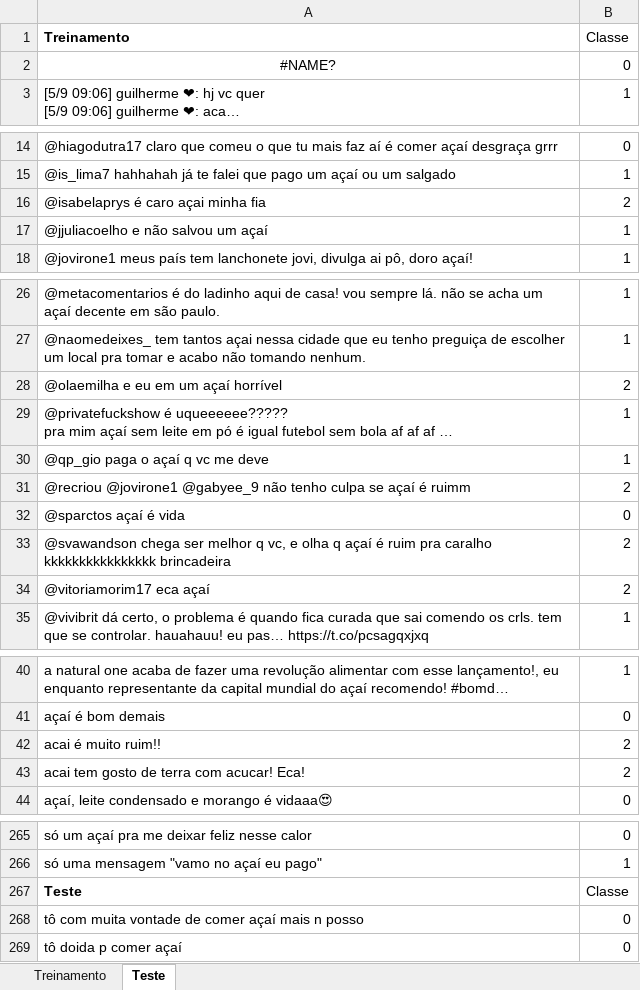
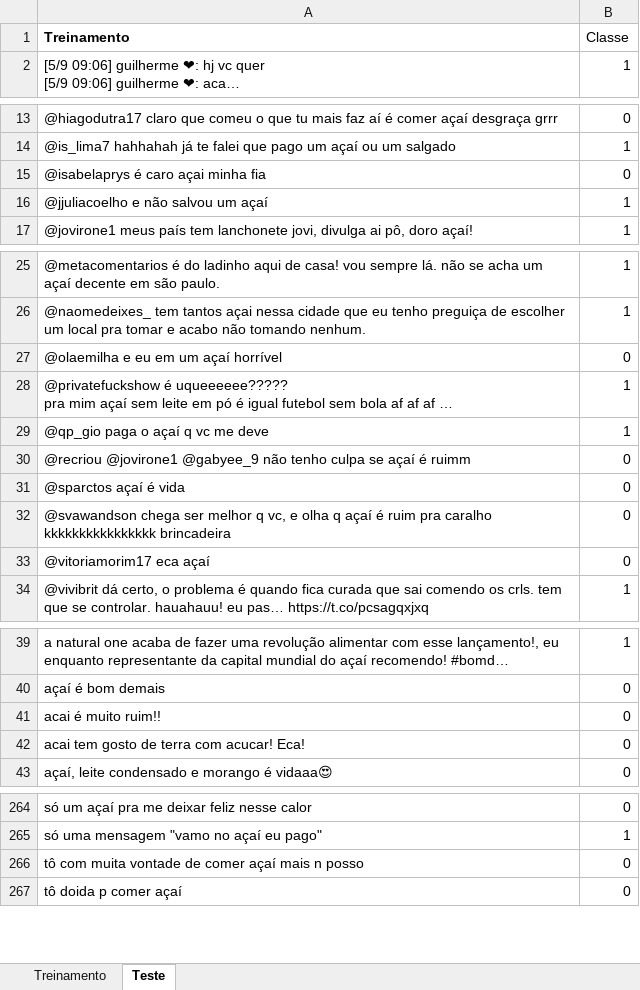
Before and after one commit to ellenbs/Projeto-2_CD, an Excel workbook: base_acai.xlsx, sheet Teste, drawn as a sheet; only a part is shown, gaps mark what is left out; long unchanged cells end in …; values as stored, in another font and other column widths than the file's, no borders; removed rows and columns are numbered as before the commit, all else as after; the diff covers the shown part only; the diff names each change by its address in the sheet, - before the commit and + after, or states it on an @@ line.

```diff
--- a/base_acai.xlsx (sheet Teste)
+++ b/base_acai.xlsx (sheet Teste)
-row 2: #NAME? | 0
-B15 (Classe): 2
+B15 (Classe): 0
-B27 (Classe): 2
+B27 (Classe): 0
-B30 (Classe): 2
+B30 (Classe): 0
-B32:B33 (Classe): 2
+B32:B33 (Classe): 0
-B41:B42 (Classe): 2
+B41:B42 (Classe): 0
-row 267: Teste | Classe
```
Also changed, not shown: 4 edited cells elsewhere in this sheet, sheet Treinamento, 3 other files.
